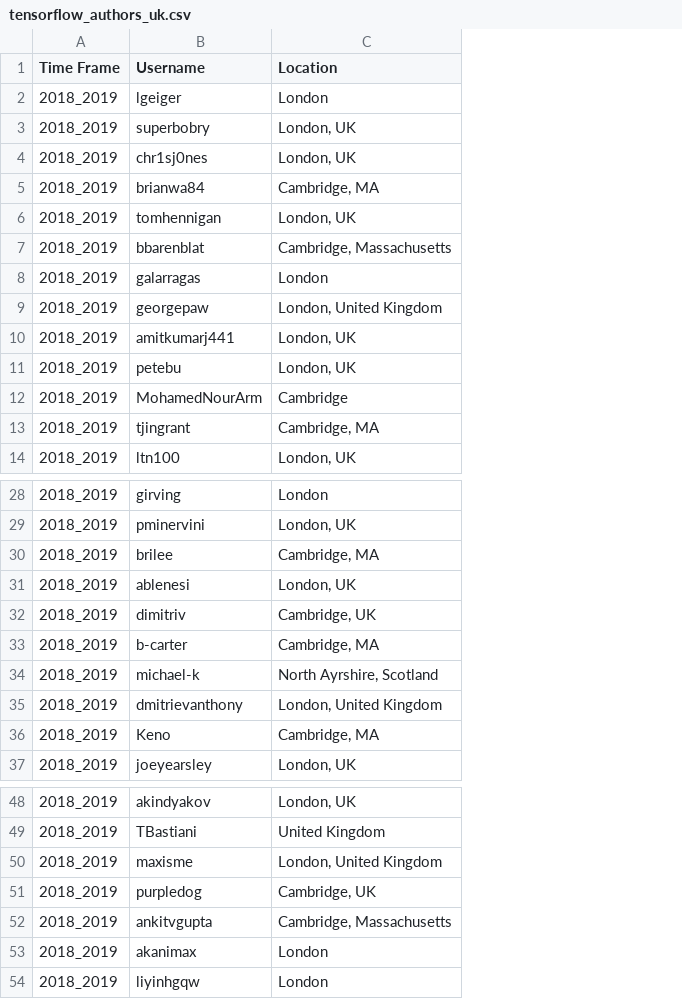
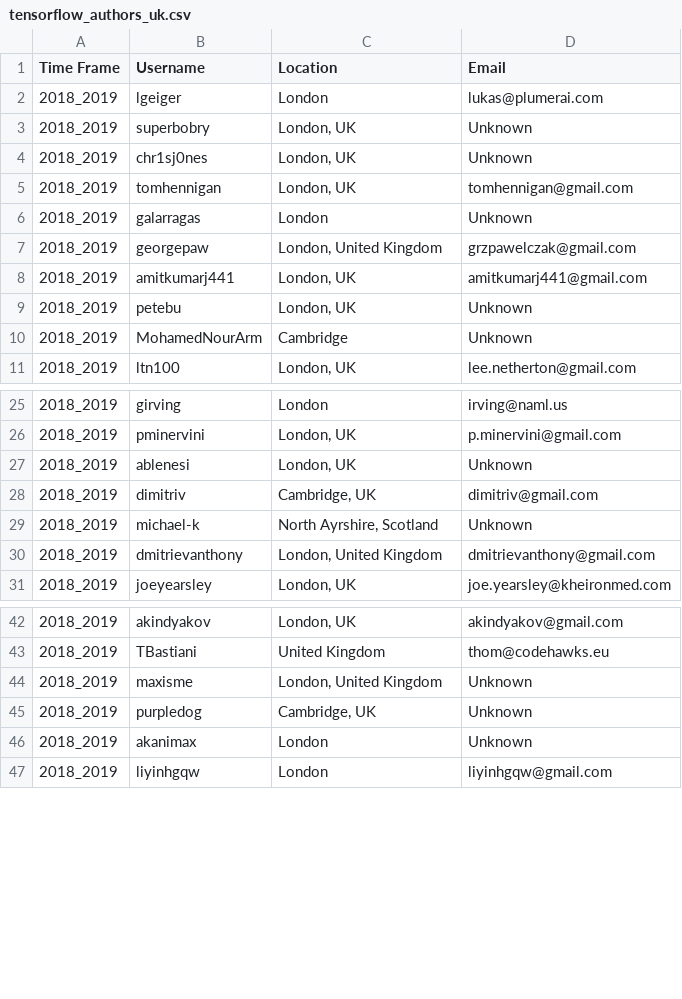
Before and after one commit to Varun2711/COSC419O-DataMining, a CSV file: fetch_data/tensorflow/tensorflow_authors/tensorflow_authors_uk.csv, drawn as a sheet; only a part is shown, gaps mark what is left out; removed rows and columns are numbered as before the commit, all else as after; the diff covers the shown part only; the diff names each change by its address in the sheet, - before the commit and + after, or states it on an @@ line.

```diff
--- a/fetch_data/tensorflow/tensorflow_authors/tensorflow_authors_uk.csv
+++ b/fetch_data/tensorflow/tensorflow_authors/tensorflow_authors_uk.csv
+column D (Email), rows 2-11: lukas@plumerai.com | Unknown | Unknown | tomhennigan@gmail.com | Unknown | grzpawelczak@gmail.com | amitkumarj441@gmail.com | Unknown | Unknown | lee.netherton@gmail.com; rows 25-31: irving@naml.us | p.minervini@gmail.com | Unknown | dimitriv@gmail.com | Unknown | dmitrievanthony@gmail.com | joe.yearsley@kheironmed.com; rows 42-47: akindyakov@gmail.com | thom@codehawks.eu | Unknown | Unknown | Unknown | liyinhgqw@gmail.com
-row 5: 2018_2019 | brianwa84 | Cambridge, MA
-row 7: 2018_2019 | bbarenblat | Cambridge, Massachusetts
-row 13: 2018_2019 | tjingrant | Cambridge, MA
-row 30: 2018_2019 | brilee | Cambridge, MA
-row 33: 2018_2019 | b-carter | Cambridge, MA
-row 36: 2018_2019 | Keno | Cambridge, MA
-row 52: 2018_2019 | ankitvgupta | Cambridge, Massachusetts
```
Also changed, not shown: 4 removed rows elsewhere in this file, fetch_data/electron/electron_authors/electron_authors_uk.csv, fetch_data/kubernetes/kubernetes_authors/kubernetes_authors_uk.csv, 20 other files.
